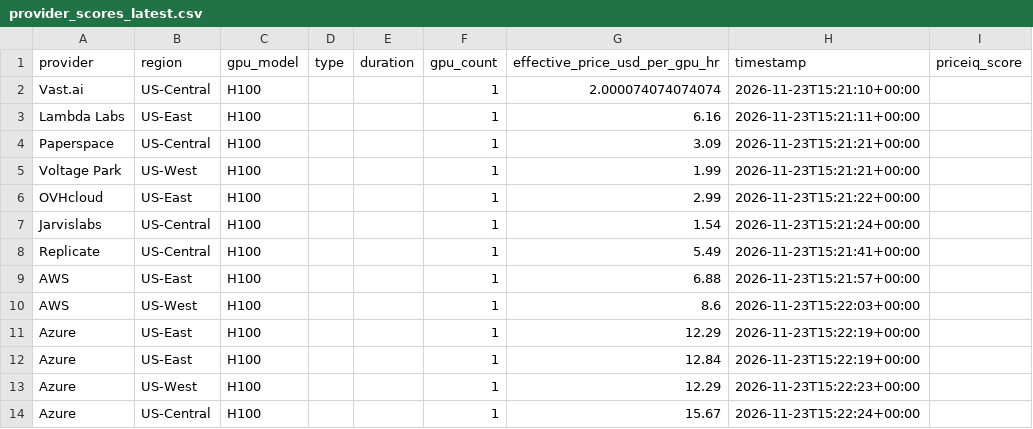
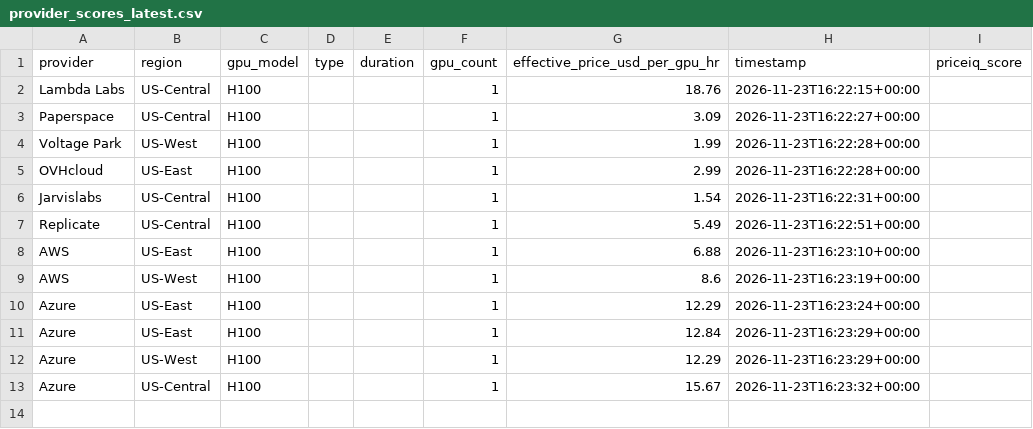
Before and after one commit to forwardcompute/PricingIndex, a CSV file: data/derived/provider_scores_latest.csv, drawn as a sheet.

```diff
--- a/data/derived/provider_scores_latest.csv
+++ b/data/derived/provider_scores_latest.csv
@@ -1,14 +1,13 @@
 provider,region,gpu_model,type,duration,gpu_count,effective_price_usd_per_gpu_hr,timestamp,priceiq_score
-Vast.ai,US-Central,H100,,,1,2.000074074074074,2026-11-23T15:21:10+00:00,
-Lambda Labs,US-East,H100,,,1,6.16,2026-11-23T15:21:11+00:00,
-Paperspace,US-Central,H100,,,1,3.09,2026-11-23T15:21:21+00:00,
-Voltage Park,US-West,H100,,,1,1.99,2026-11-23T15:21:21+00:00,
-OVHcloud,US-East,H100,,,1,2.99,2026-11-23T15:21:22+00:00,
-Jarvislabs,US-Central,H100,,,1,1.54,2026-11-23T15:21:24+00:00,
-Replicate,US-Central,H100,,,1,5.49,2026-11-23T15:21:41+00:00,
-AWS,US-East,H100,,,1,6.88,2026-11-23T15:21:57+00:00,
-AWS,US-West,H100,,,1,8.6,2026-11-23T15:22:03+00:00,
-Azure,US-East,H100,,,1,12.29,2026-11-23T15:22:19+00:00,
-Azure,US-East,H100,,,1,12.84,2026-11-23T15:22:19+00:00,
-Azure,US-West,H100,,,1,12.29,2026-11-23T15:22:23+00:00,
-Azure,US-Central,H100,,,1,15.67,2026-11-23T15:22:24+00:00,
+Lambda Labs,US-Central,H100,,,1,18.76,2026-11-23T16:22:15+00:00,
+Paperspace,US-Central,H100,,,1,3.09,2026-11-23T16:22:27+00:00,
+Voltage Park,US-West,H100,,,1,1.99,2026-11-23T16:22:28+00:00,
+OVHcloud,US-East,H100,,,1,2.99,2026-11-23T16:22:28+00:00,
+Jarvislabs,US-Central,H100,,,1,1.54,2026-11-23T16:22:31+00:00,
+Replicate,US-Central,H100,,,1,5.49,2026-11-23T16:22:51+00:00,
+AWS,US-East,H100,,,1,6.88,2026-11-23T16:23:10+00:00,
+AWS,US-West,H100,,,1,8.6,2026-11-23T16:23:19+00:00,
+Azure,US-East,H100,,,1,12.29,2026-11-23T16:23:24+00:00,
+Azure,US-East,H100,,,1,12.84,2026-11-23T16:23:29+00:00,
+Azure,US-West,H100,,,1,12.29,2026-11-23T16:23:29+00:00,
+Azure,US-Central,H100,,,1,15.67,2026-11-23T16:23:32+00:00,
```
Also changed, not shown: data/history/index_history.csv, hcpi/hcpi_history.csv, 6 other files.
